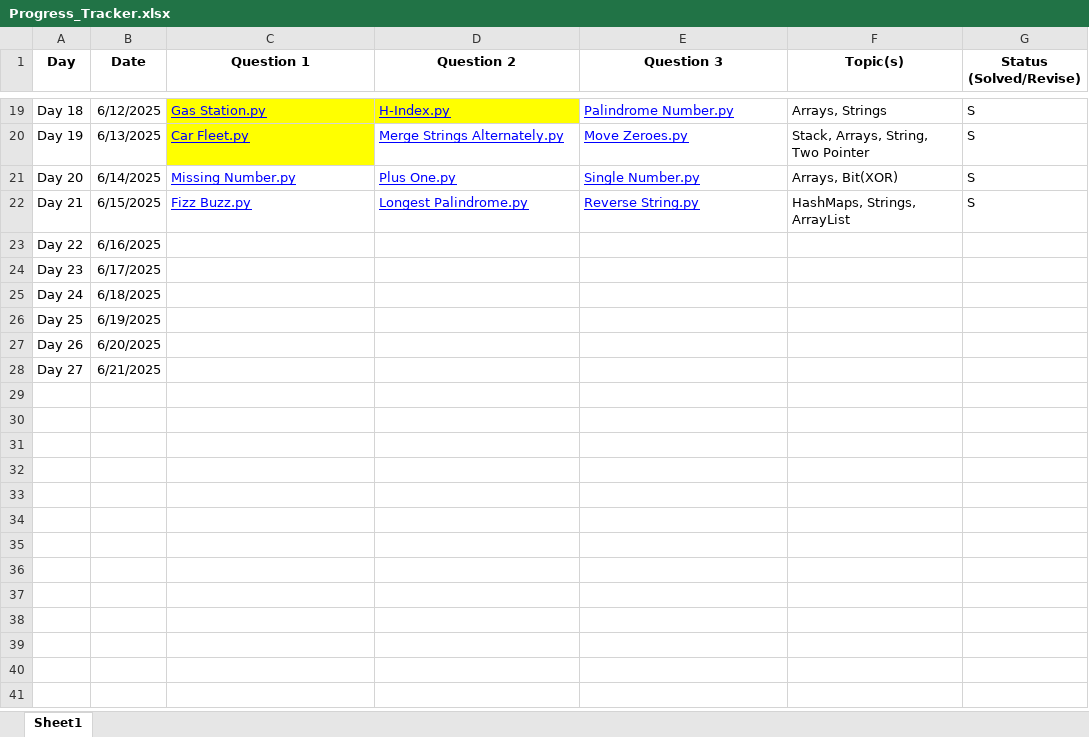
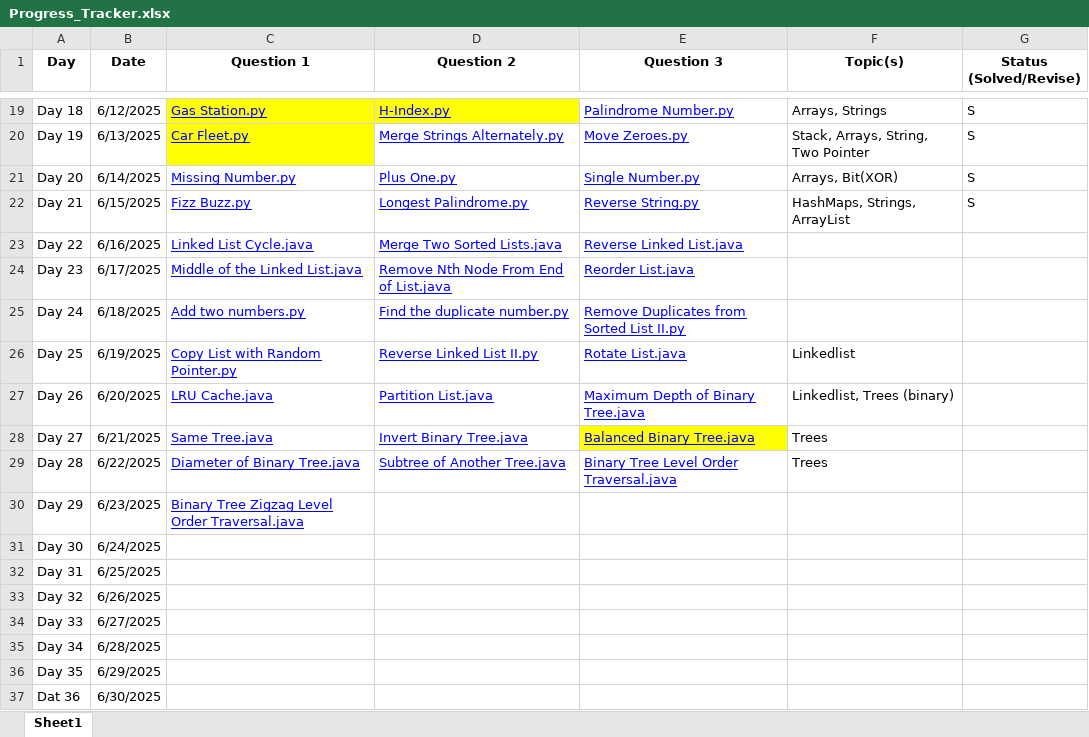
Before and after one commit to rhythmtaneja/90Day-LeetCode-Challenge, an Excel workbook: Progress_Tracker.xlsx, sheet Sheet1, drawn as a sheet; only a part is shown, gaps mark what is left out; values as stored, in another font and other column widths than the file's, no borders; the diff names each change by its address in the sheet, - before the commit and + after, or states it on an @@ line.

Commit message:
Add files via upload

```diff
--- a/Progress_Tracker.xlsx (sheet Sheet1)
+++ b/Progress_Tracker.xlsx (sheet Sheet1)
-C23 (Question 1): (empty)
+C23 (Question 1): Linked List Cycle.java
-D23 (Question 2): (empty)
+D23 (Question 2): Merge Two Sorted Lists.java
-E23 (Question 3): (empty)
+E23 (Question 3): Reverse Linked List.java
-C24 (Question 1): (empty)
+C24 (Question 1): Middle of the Linked List.java
-D24 (Question 2): (empty)
+D24 (Question 2): Remove Nth Node From End of List.java
-E24 (Question 3): (empty)
+E24 (Question 3): Reorder List.java
-C25 (Question 1): (empty)
+C25 (Question 1): Add two numbers.py
-D25 (Question 2): (empty)
+D25 (Question 2): Find the duplicate number.py
-E25 (Question 3): (empty)
+E25 (Question 3): Remove Duplicates from Sorted List II.py
-C26 (Question 1): (empty)
+C26 (Question 1): Copy List with Random Pointer.py
-D26 (Question 2): (empty)
+D26 (Question 2): Reverse Linked List II.py
-E26 (Question 3): (empty)
+E26 (Question 3): Rotate List.java
-F26 (Topic(s)): (empty)
+F26 (Topic(s)): Linkedlist
-C27 (Question 1): (empty)
+C27 (Question 1): LRU Cache.java
-D27 (Question 2): (empty)
+D27 (Question 2): Partition List.java
-E27 (Question 3): (empty)
+E27 (Question 3): Maximum Depth of Binary Tree.java
-F27 (Topic(s)): (empty)
+F27 (Topic(s)): Linkedlist, Trees (binary)
-C28 (Question 1): (empty)
+C28 (Question 1): Same Tree.java
-D28 (Question 2): (empty)
+D28 (Question 2): Invert Binary Tree.java
-E28 (Question 3): (empty)
+E28 (Question 3): Balanced Binary Tree.java
-E28 fill: none
+E28 fill: #FFFF00
-F28 (Topic(s)): (empty)
+F28 (Topic(s)): Trees
+row 29: Day 28 | 6/22/2025 | Diameter of Binary Tree.java | Subtree of Another Tree.java | Binary Tree Level Order Traversal.java | Trees
+row 30: Day 29 | 6/23/2025 | Binary Tree Zigzag Level Order Traversal.java
+row 31: Day 30 | 6/24/2025
+row 32: Day 31 | 6/25/2025
+row 33: Day 32 | 6/26/2025
+row 34: Day 33 | 6/27/2025
+row 35: Day 34 | 6/28/2025
+row 36: Day 35 | 6/29/2025
+row 37: Dat 36 | 6/30/2025
```
